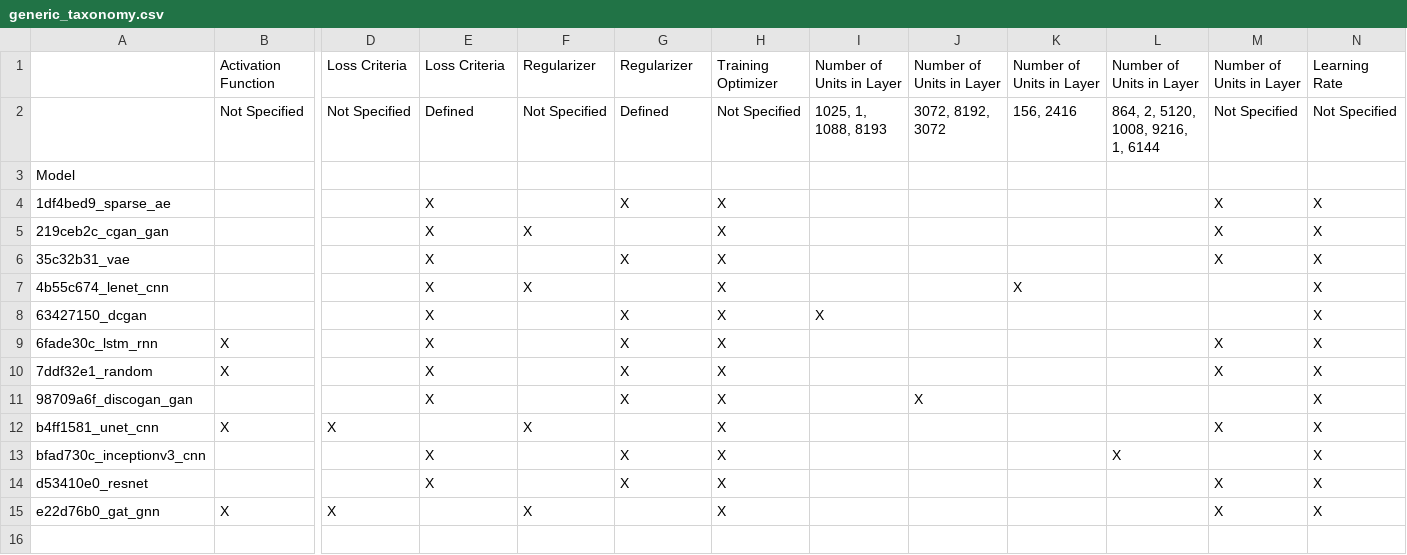
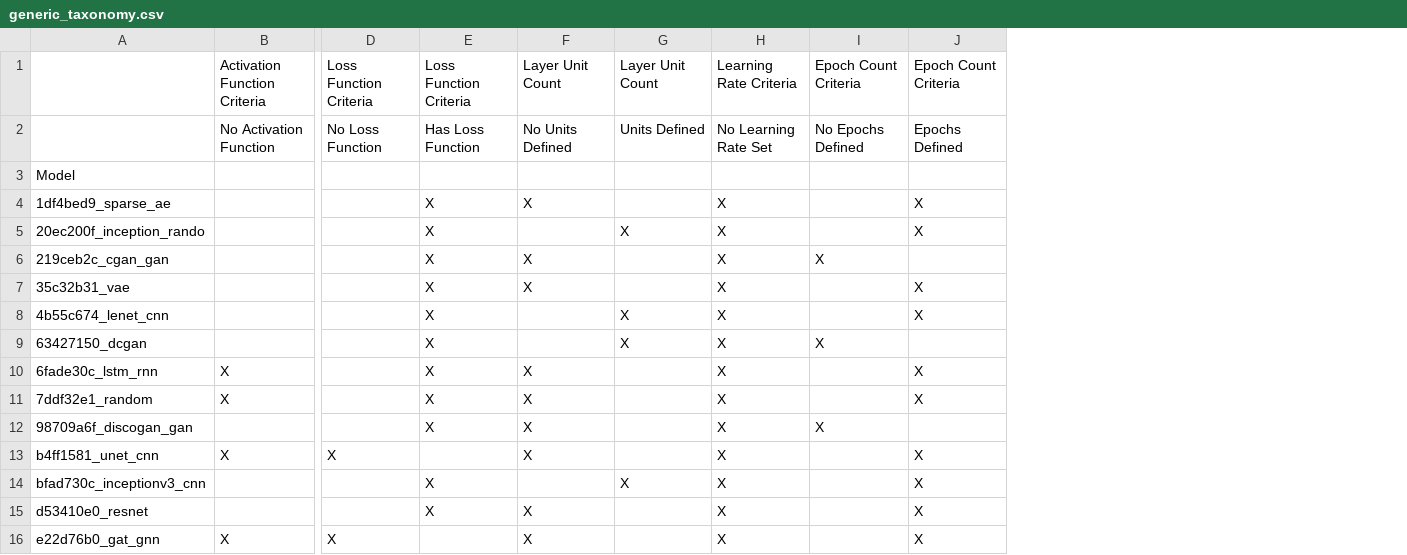
Before and after one commit to tbraunny/Automatic_Taxonomy_Construction_NNs, a CSV file: data/taxonomy/faceted/generic/generic_taxonomy.csv, drawn as a sheet; only a part is shown, gaps mark what is left out; removed rows and columns are numbered as before the commit, all else as after; rows hold the shown columns only; the diff names each change by its address in the sheet, - before the commit and + after, or states it on an @@ line.

```diff
--- a/data/taxonomy/faceted/generic/generic_taxonomy.csv
+++ b/data/taxonomy/faceted/generic/generic_taxonomy.csv
-column I, row 8: X
-column J, row 11: X
-column K, row 7: X
-column L, row 13: X
-row 1:  | Activation Function | Loss Criteria | Loss Criteria | Regularizer | Regularizer | Training Optimizer | Number of Units in Layer | Number of Units in Layer | Number of Units in Layer | Number of Units in Layer | Number of Units in Layer | Learning Rate
-row 2:  | Not Specified | Not Specified | Defined | Not Specified | Defined | Not Specified | 1025, 1, 1088, 8193 | 3072, 8192, 3072 | 156, 2416 | 864, 2, 5120, 1008, 9216, 1, 6144 | Not Specified | Not Specified
+row 1:  | Activation Function Criteria | Loss Function Criteria | Loss Function Criteria | Layer Unit Count | Layer Unit Count | Learning Rate Criteria | Epoch Count Criteria | Epoch Count Criteria
+row 2:  | No Activation Function | No Loss Function | Has Loss Function | No Units Defined | Units Defined | No Learning Rate Set | No Epochs Defined | Epochs Defined
-F4: (empty)
+F4: X
-G4: X
+G4: (empty)
-I4: X
+I4: (empty)
+row 5: 20ec200f_inception_rando |  |  | X |  | X | X |  | X
-J6: X
+J6: (empty)
-F7: (empty)
+F7: X
-G7: X
+G7: (empty)
-I7: X
+I7: (empty)
-F8: X
+F8: (empty)
-G8: (empty)
+G8: X
-I9: (empty)
+I9: X
-J9: X
+J9: (empty)
-F10:F12: (empty)
+F10:F12: X
-G10:G12: X
+G10:G12: (empty)
-I10:I11: X
+I10:I11: (empty)
-I12: (empty)
+I12: X
-J12: X
+J12: (empty)
-I13: X
+I13: (empty)
-F15: (empty)
+F15: X
-G15: X
+G15: (empty)
-I15:I16: X
+I15:I16: (empty)
```
Also changed, not shown: 6 other files.
